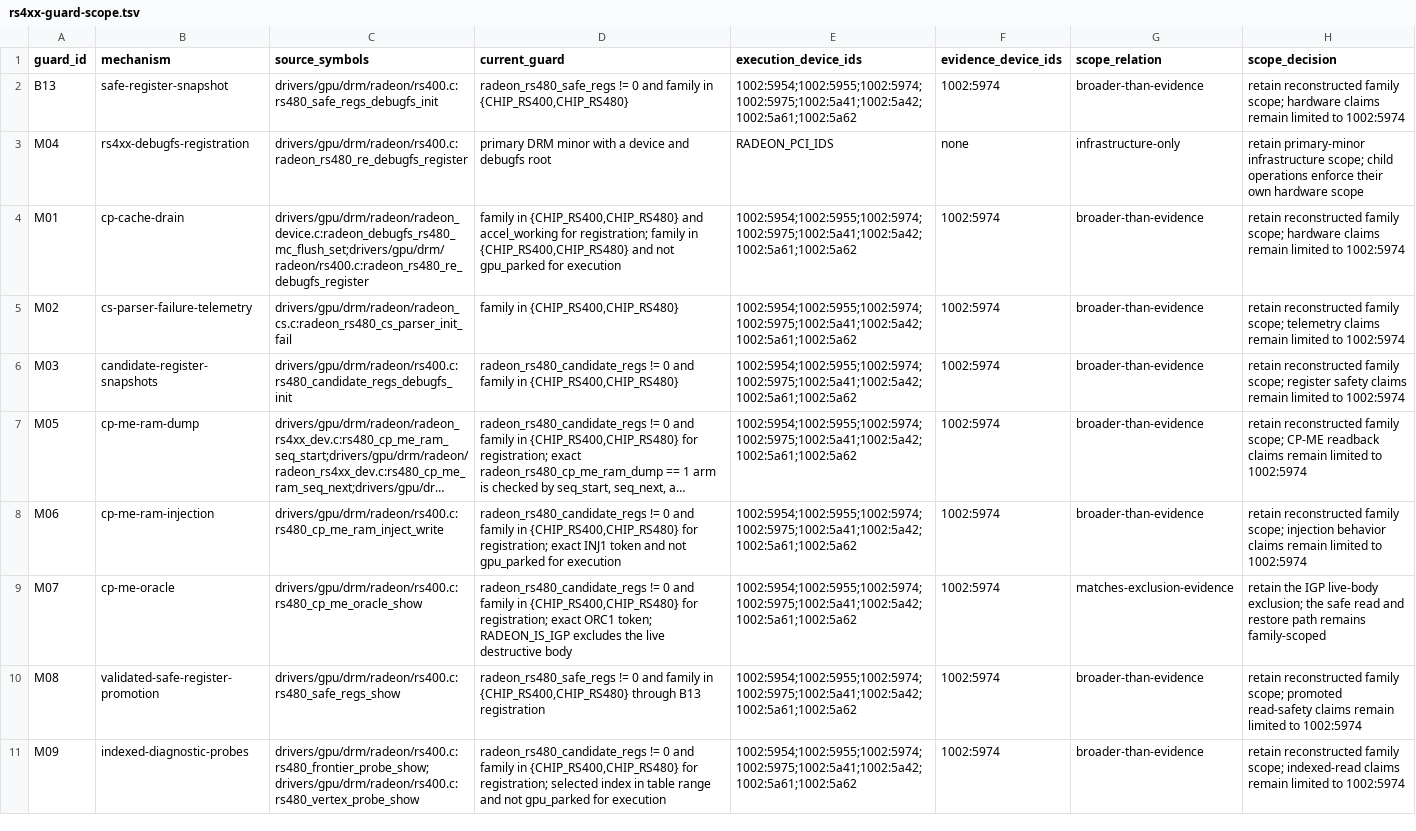
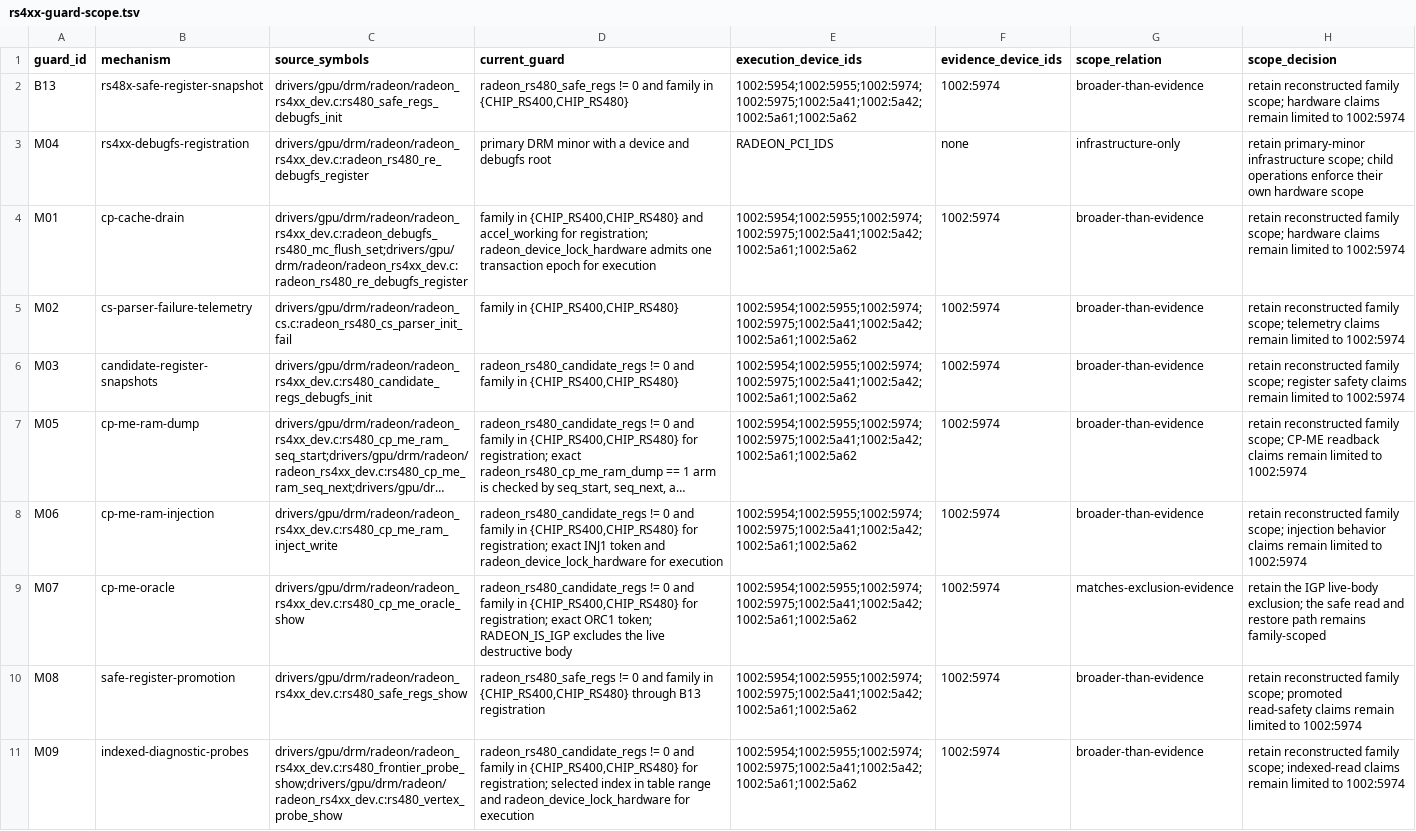
Before and after one commit to Oichkatzelesfrettschen/linux-radeon-gororoba, a TSV file: policy/rs4xx-guard-scope.tsv, drawn as a sheet; only a part is shown; long unchanged cells end in …; the diff covers the shown part only; the diff names each change by its address in the sheet, - before the commit and + after, or states it on an @@ line.

```diff
--- a/policy/rs4xx-guard-scope.tsv
+++ b/policy/rs4xx-guard-scope.tsv
-B2 (mechanism): safe-register-snapshot
+B2 (mechanism): rs48x-safe-register-snapshot
-C2 (source_symbols): drivers/gpu/drm/radeon/rs400.c:rs480_safe_regs_debugfs_init
+C2 (source_symbols): drivers/gpu/drm/radeon/radeon_rs4xx_dev.c:rs480_safe_regs_debugfs_init
-C3 (source_symbols): drivers/gpu/drm/radeon/rs400.c:radeon_rs480_re_debugfs_register
+C3 (source_symbols): drivers/gpu/drm/radeon/radeon_rs4xx_dev.c:radeon_rs480_re_debugfs_register
-C4 (source_symbols): drivers/gpu/drm/radeon/radeon_device.c:radeon_debugfs_rs480_mc_flush_set;drivers/gpu/drm/radeon/rs400.c:radeon_rs480_re_debugfs_register
+C4 (source_symbols): drivers/gpu/drm/radeon/radeon_rs4xx_dev.c:radeon_debugfs_rs480_mc_flush_set;drivers/gpu/drm/radeon/radeon_rs4xx_dev.c:radeon_rs480_re_debugfs_register
-D4 (current_guard): …for registration; family in {CHIP_RS400,CHIP_RS480} and not gpu_parked for execution
+D4 (current_guard): …for registration; radeon_device_lock_hardware admits one transaction epoch for execution
-C6 (source_symbols): drivers/gpu/drm/radeon/rs400.c:rs480_candidate_regs_debugfs_init
+C6 (source_symbols): drivers/gpu/drm/radeon/radeon_rs4xx_dev.c:rs480_candidate_regs_debugfs_init
-C8 (source_symbols): drivers/gpu/drm/radeon/rs400.c:rs480_cp_me_ram_inject_write
+C8 (source_symbols): drivers/gpu/drm/radeon/radeon_rs4xx_dev.c:rs480_cp_me_ram_inject_write
-D8 (current_guard): …token and not gpu_parked for execution
+D8 (current_guard): …token and radeon_device_lock_hardware for execution
-C9 (source_symbols): drivers/gpu/drm/radeon/rs400.c:rs480_cp_me_oracle_show
+C9 (source_symbols): drivers/gpu/drm/radeon/radeon_rs4xx_dev.c:rs480_cp_me_oracle_show
-B10 (mechanism): validated-safe-register-promotion
+B10 (mechanism): safe-register-promotion
-C10 (source_symbols): drivers/gpu/drm/radeon/rs400.c:rs480_safe_regs_show
+C10 (source_symbols): drivers/gpu/drm/radeon/radeon_rs4xx_dev.c:rs480_safe_regs_show
-C11 (source_symbols): drivers/gpu/drm/radeon/rs400.c:rs480_frontier_probe_show;drivers/gpu/drm/radeon/rs400.c:rs480_vertex_probe_show
+C11 (source_symbols): drivers/gpu/drm/radeon/radeon_rs4xx_dev.c:rs480_frontier_probe_show;drivers/gpu/drm/radeon/radeon_rs4xx_dev.c:rs480_vertex_probe_show
-D11 (current_guard): …range and not gpu_parked for execution
+D11 (current_guard): …range and radeon_device_lock_hardware for execution
```
Also changed, not shown: 1 removed row and 35 edited cells elsewhere in this file, policy/radeon-cs-reservation-fence-contract.tsv, 58 other files.
